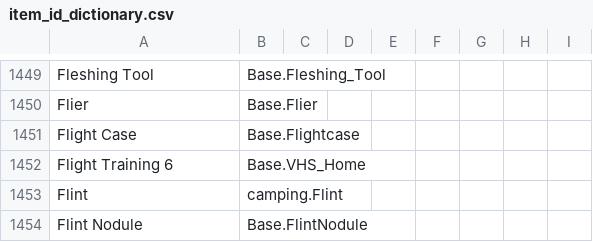
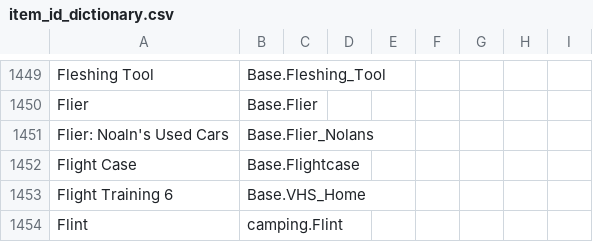
Before and after one commit to Vaileasys/pz-wiki_parser, a CSV file: resources/item_id_dictionary.csv, drawn as a sheet; only a part is shown, gaps mark what is left out; the shorter side is filled out with more unchanged rows; the diff names each change by its address in the sheet, - before the commit and + after, or states it on an @@ line.

Commit message:
New literature parser & location data

```diff
--- a/resources/item_id_dictionary.csv
+++ b/resources/item_id_dictionary.csv
+row 1451: Flier: Noaln's Used Cars | Base.Flier_Nolans
```
Also changed, not shown: 5 other files.
